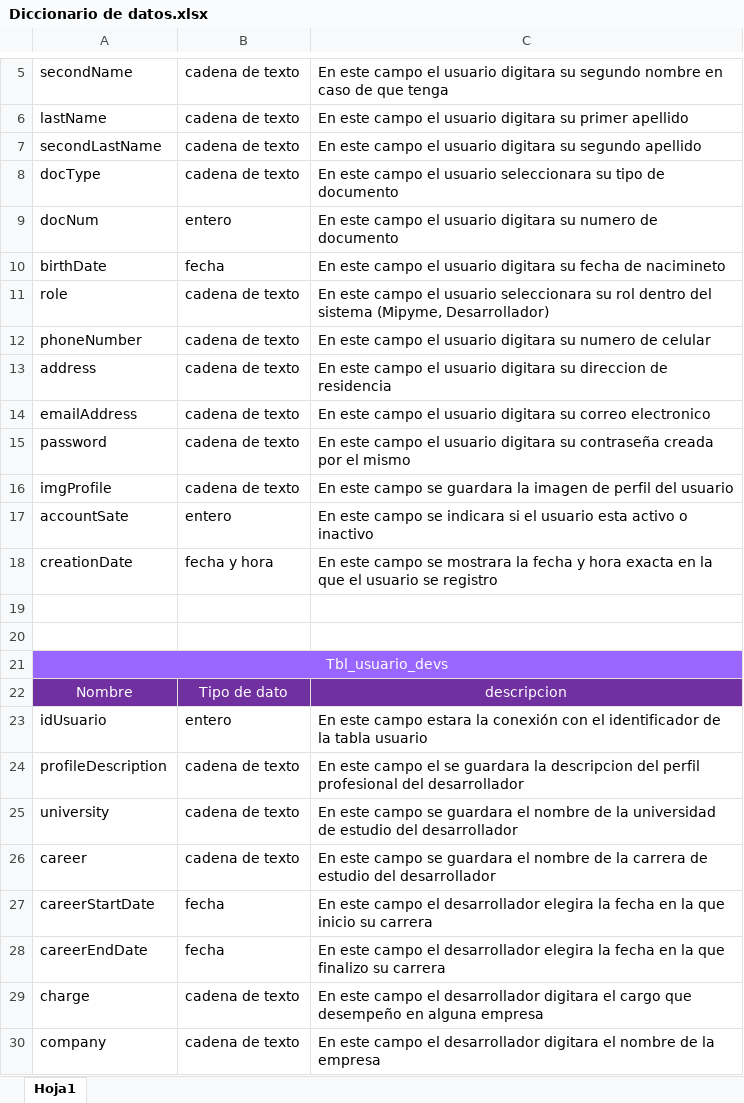
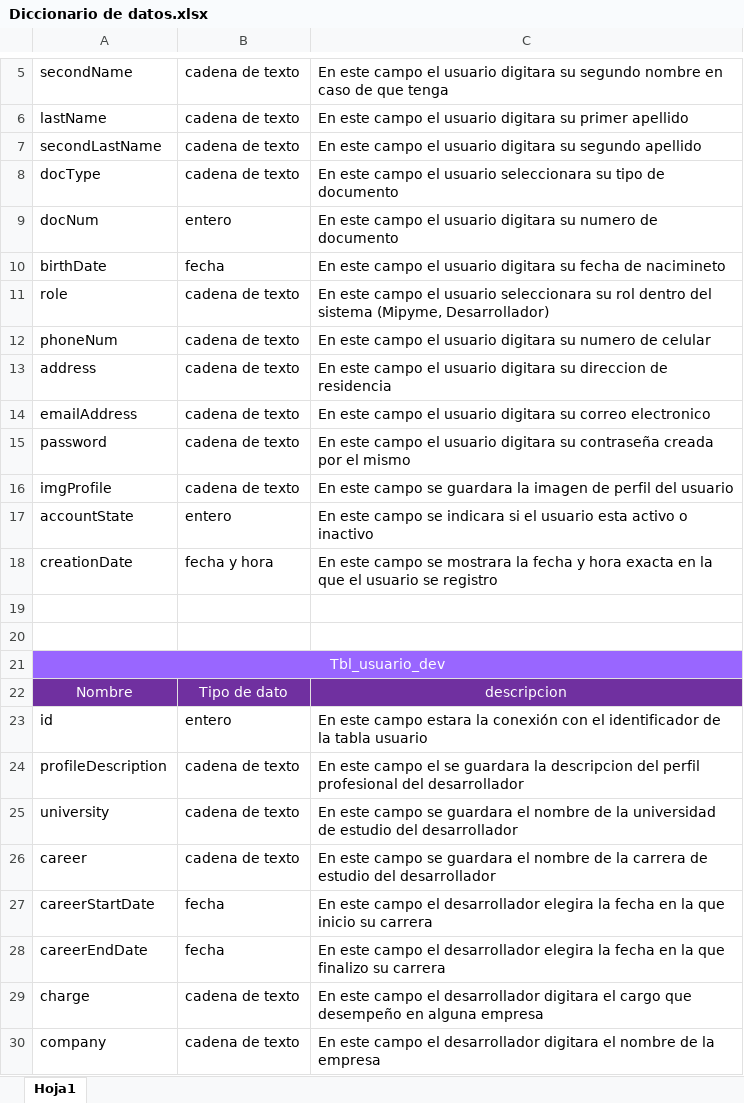
Before and after one commit to Sebas723/Emprendev-SB, an Excel workbook: Documentation/Diccionario de datos.xlsx, sheet Hoja1, drawn as a sheet; only a part is shown, gaps mark what is left out; values as stored, in another font and other column widths than the file's, no borders; the diff covers the shown part only; the diff names each change by its address in the sheet, - before the commit and + after, or states it on an @@ line.

```diff
--- a/Documentation/Diccionario de datos.xlsx (sheet Hoja1)
+++ b/Documentation/Diccionario de datos.xlsx (sheet Hoja1)
-A12: phoneNumber
+A12: phoneNum
-A17: accountSate
+A17: accountState
-A21: Tbl_usuario_devs
+A21: Tbl_usuario_dev
-A23: idUsuario
+A23: id
```
Also changed, not shown: 10 added rows, 8 removed rows and 25 edited cells elsewhere in this sheet, 6 other files.
